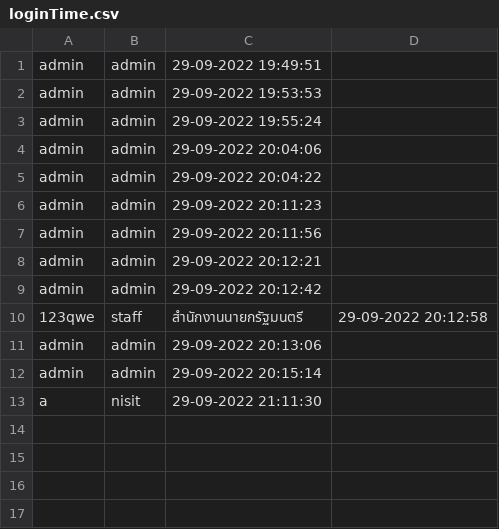
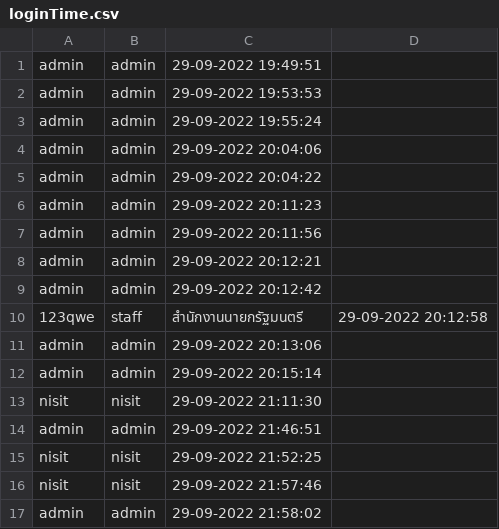
Before and after one commit to SoraNual/KU_ComplaintSubmissionJavaApp, a CSV file: data/loginTime.csv, drawn as a sheet.

```diff
--- a/data/loginTime.csv
+++ b/data/loginTime.csv
@@ -12,2 +12,6 @@ admin,admin,29-09-2022 20:13:06
 admin,admin,29-09-2022 20:15:14
-a,nisit,29-09-2022 21:11:30
+nisit,nisit,29-09-2022 21:11:30
+admin,admin,29-09-2022 21:46:51
+nisit,nisit,29-09-2022 21:52:25
+nisit,nisit,29-09-2022 21:57:46
+admin,admin,29-09-2022 21:58:02
```
Also changed, not shown: data/users.csv, executable/data/loginTime.csv, 15 other files.
